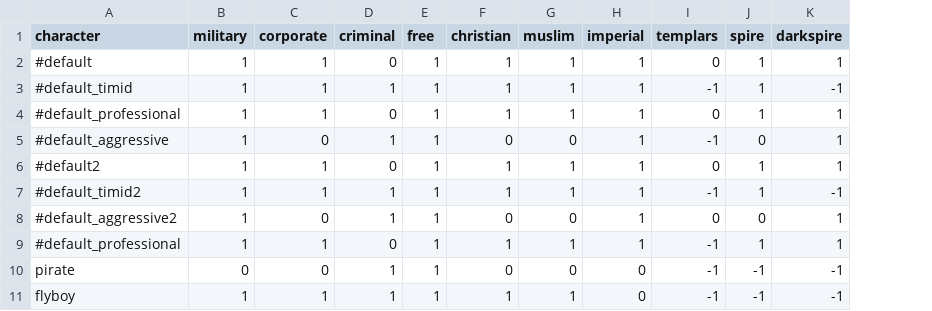
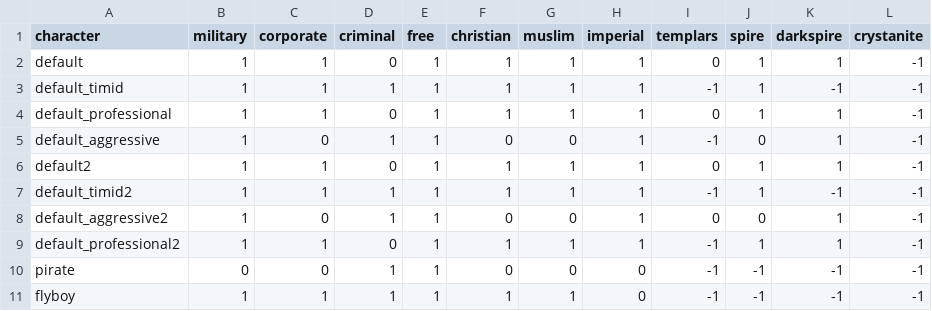
Before and after one commit to Histidine91/SS-CombatChatter, a CSV file: data/config/chatter/character_factions.csv, drawn as a sheet; only a part is shown; the diff names each change by its address in the sheet, - before the commit and + after, or states it on an @@ line.

Commit message:
Add Crystanite column to character factions

```diff
--- a/data/config/chatter/character_factions.csv
+++ b/data/config/chatter/character_factions.csv
+column L (crystanite), rows 2-11: all -1
-A2 (character): #default
+A2 (character): default
-A3 (character): #default_timid
+A3 (character): default_timid
-A4 (character): #default_professional
+A4 (character): default_professional
-A5 (character): #default_aggressive
+A5 (character): default_aggressive
-A6 (character): #default2
+A6 (character): default2
-A7 (character): #default_timid2
+A7 (character): default_timid2
-A8 (character): #default_aggressive2
+A8 (character): default_aggressive2
-A9 (character): #default_professional
+A9 (character): default_professional2
```
